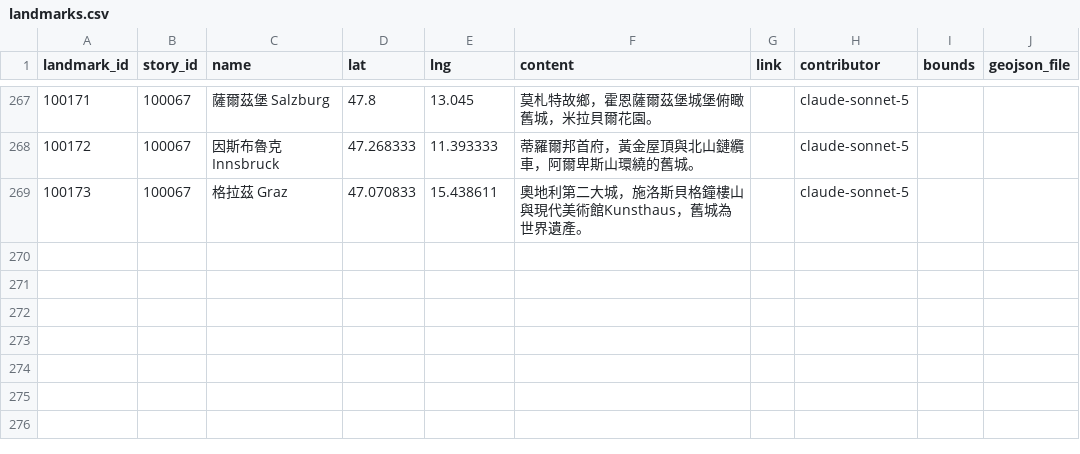
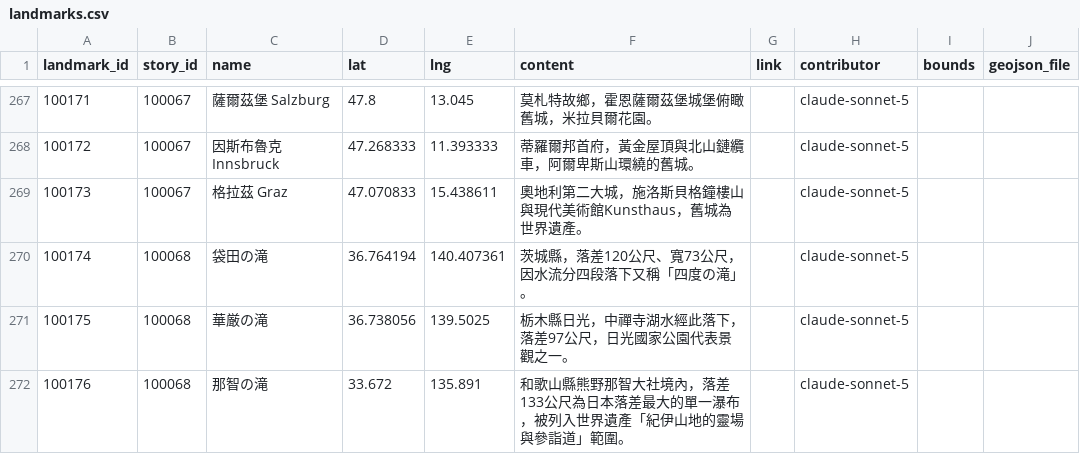
Before and after one commit to ioksengtan/Listmap_v0d3, a CSV file: data/landmarks.csv, drawn as a sheet; only a part is shown, gaps mark what is left out; the diff names each change by its address in the sheet, - before the commit and + after, or states it on an @@ line.

```diff
--- a/data/landmarks.csv
+++ b/data/landmarks.csv
+row 270: 100174 | 100068 | 袋田の滝 | 36.764194 | 140.407361 | 茨城縣，落差120公尺、寬73公尺，因水流分四段落下又稱「四度の滝」。 |  | claude-sonnet-5
+row 271: 100175 | 100068 | 華厳の滝 | 36.738056 | 139.5025 | 栃木縣日光，中禪寺湖水經此落下，落差97公尺，日光國家公園代表景觀之一。 |  | claude-sonnet-5
+row 272: 100176 | 100068 | 那智の滝 | 33.672 | 135.891 | 和歌山縣熊野那智大社境內，落差133公尺為日本落差最大的單一瀑布，被列入世界遺產「紀伊山地的靈場與參詣道」範圍。 |  | claude-sonnet-5
```
Also changed, not shown: data/stories.csv, 52 other files.
